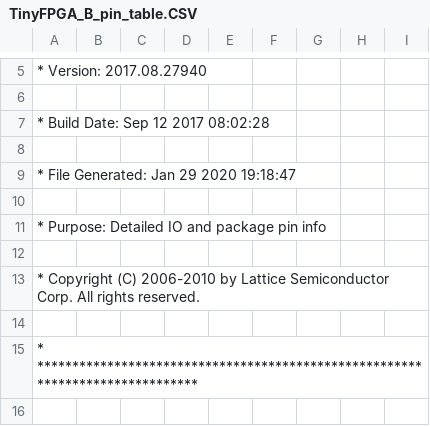
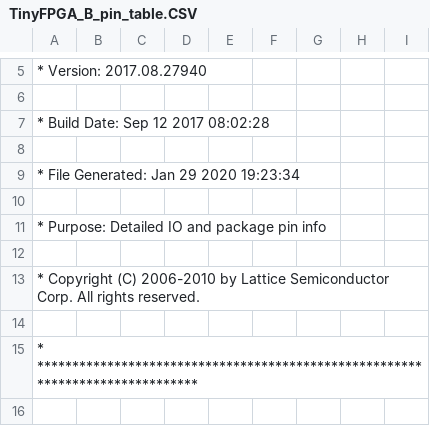
Before and after one commit to Roboy/iceboard, a CSV file: software/testBoard/template_Implmnt/sbt/outputs/packer/TinyFPGA_B_pin_table.CSV, drawn as a sheet; only a part is shown, gaps mark what is left out.

```diff
--- a/software/testBoard/template_Implmnt/sbt/outputs/packer/TinyFPGA_B_pin_table.CSV
+++ b/software/testBoard/template_Implmnt/sbt/outputs/packer/TinyFPGA_B_pin_table.CSV
@@ -8,3 +8,3 @@
 
-* File Generated:     Jan 29 2020 19:18:47
+* File Generated:     Jan 29 2020 19:23:34
 
```
Also changed, not shown: 54 other files.
